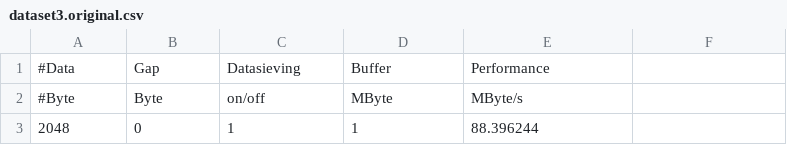
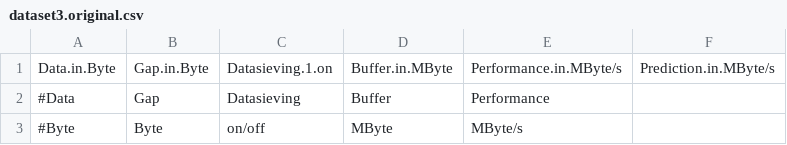
Before and after one commit to joobog/predictor, a CSV file: data/dataset3.original.csv, drawn as a sheet; only a part is shown; the shorter side is filled out with more unchanged rows.

```diff
--- a/data/dataset3.original.csv
+++ b/data/dataset3.original.csv
@@ -1 +1,2 @@
+Data.in.Byte;Gap.in.Byte;Datasieving.1.on;Buffer.in.MByte;Performance.in.MByte/s;Prediction.in.MByte/s
 #Data;Gap;Datasieving;Buffer;Performance
```
Also changed, not shown: 11 other files.
